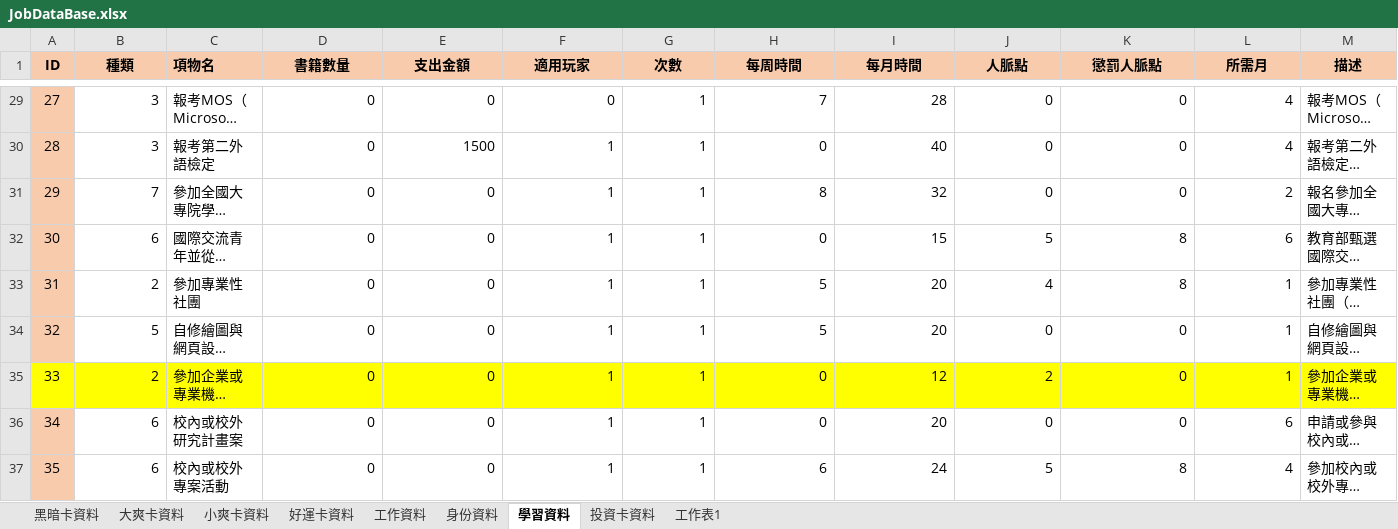
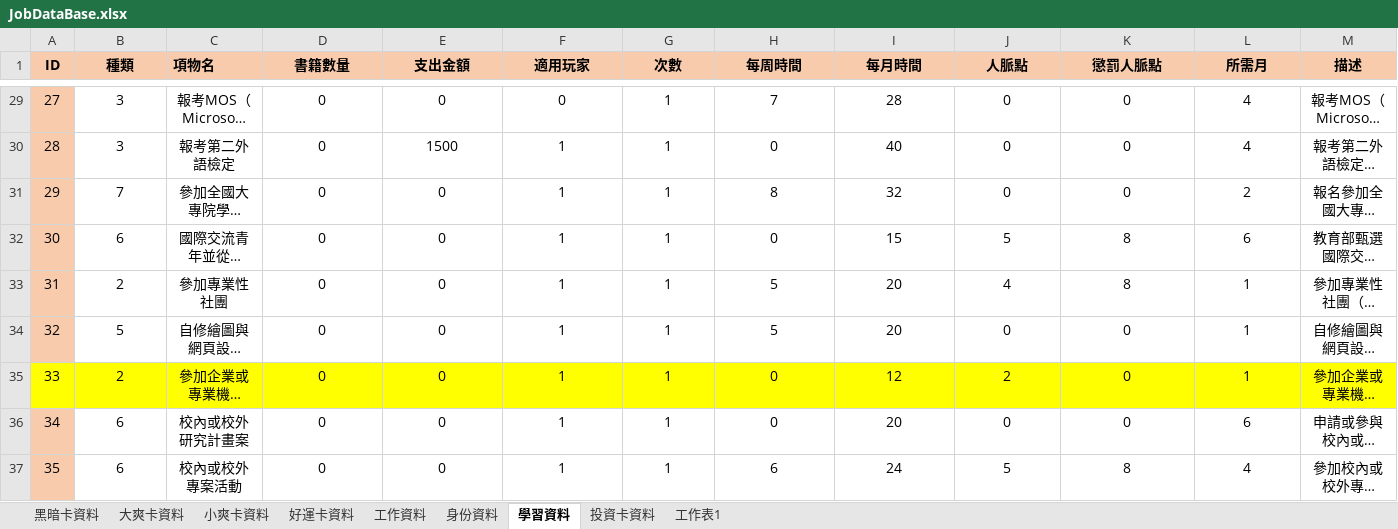
Before and after one commit to Louisloo0715/Tru.4, an Excel workbook: JobDataBase.xlsx, sheet 學習資料, drawn as a sheet; only a part is shown, gaps mark what is left out; long unchanged cells end in …; values as stored, in another font and other column widths than the file's, no borders; table styles not drawn; the diff covers the shown part only; the diff names each change by its address in the sheet, - before the commit and + after, or states it on an @@ line.

```diff
--- a/JobDataBase.xlsx (sheet 學習資料)
+++ b/JobDataBase.xlsx (sheet 學習資料)
-B29:B37 alignment: right
+B29:B37 alignment: center
-C29:C37 alignment: left
+C29:C37 alignment: center
-D29:L37 alignment: right
+D29:L37 alignment: center
-M29:M37 alignment: left
+M29:M37 alignment: center
```
Also changed, not shown: 3 edited cells and cell formats elsewhere in this sheet, 5 other files.
